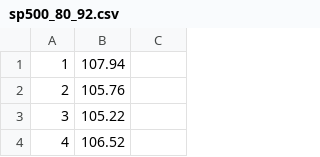
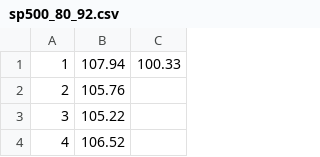
Before and after one commit to Maryamvalian/TimeSeries, a CSV file: sp500_80_92.csv, drawn as a sheet; only a part is shown.

Commit message:
update

```diff
--- a/sp500_80_92.csv
+++ b/sp500_80_92.csv
@@ -1,2 +1,2 @@
-"1",107.94
+"1",107.94 ,100.33
 "2",105.76
```
